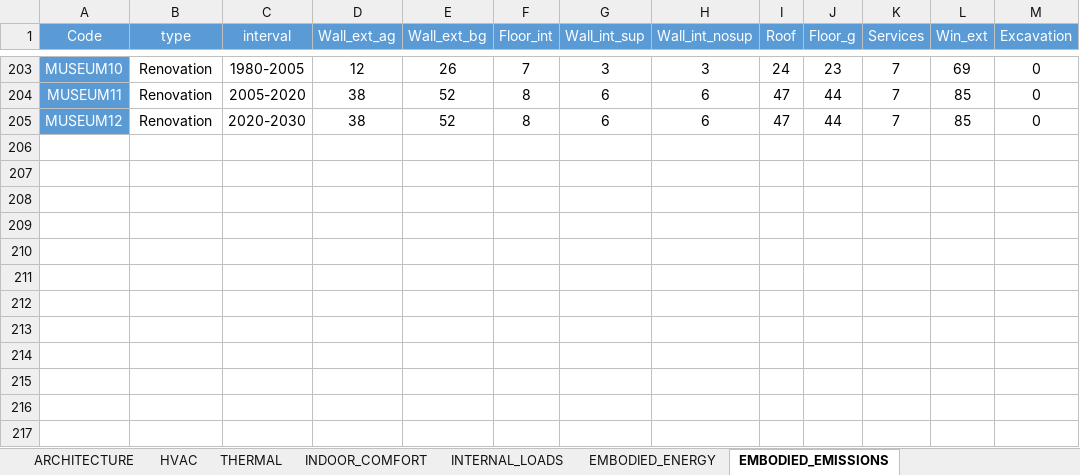
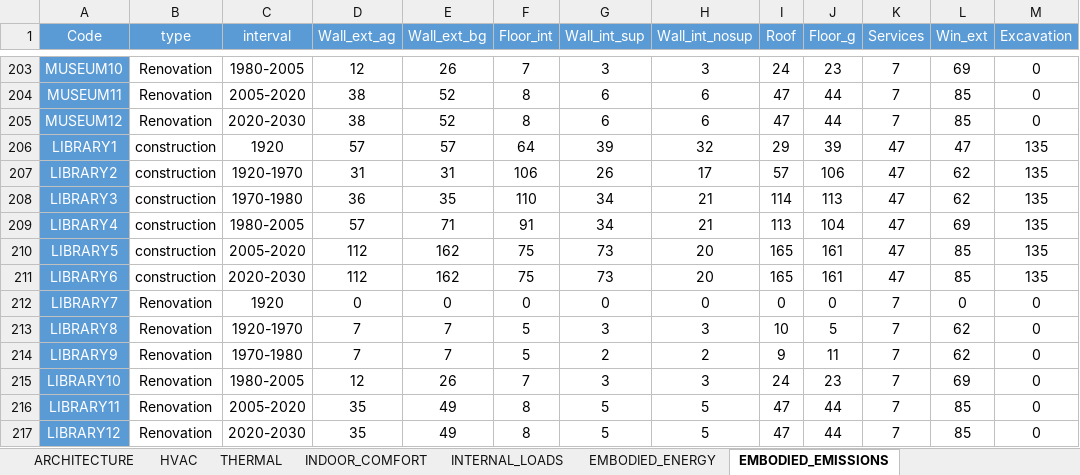
Before and after one commit to architecture-building-systems/CityEnergyAnalyst, an Excel workbook: cea/databases/CH/Archetypes/Archetypes_properties.xlsx, sheet EMBODIED_EMISSIONS, drawn as a sheet; only a part is shown, gaps mark what is left out; values as stored, in another font and other column widths than the file's, no borders; the diff names each change by its address in the sheet, - before the commit and + after, or states it on an @@ line.

Commit message:
Add LIBRARY to `Archetypes_properties.xlsx`

```diff
--- a/cea/databases/CH/Archetypes/Archetypes_properties.xlsx (sheet EMBODIED_EMISSIONS)
+++ b/cea/databases/CH/Archetypes/Archetypes_properties.xlsx (sheet EMBODIED_EMISSIONS)
+row 206: LIBRARY1 | construction | 1920 | 57 | 57 | 64 | 39 | 32 | 29 | 39 | 47 | 47 | 135
+row 207: LIBRARY2 | construction | 1920-1970 | 31 | 31 | 106 | 26 | 17 | 57 | 106 | 47 | 62 | 135
+row 208: LIBRARY3 | construction | 1970-1980 | 36 | 35 | 110 | 34 | 21 | 114 | 113 | 47 | 62 | 135
+row 209: LIBRARY4 | construction | 1980-2005 | 57 | 71 | 91 | 34 | 21 | 113 | 104 | 47 | 69 | 135
+row 210: LIBRARY5 | construction | 2005-2020 | 112 | 162 | 75 | 73 | 20 | 165 | 161 | 47 | 85 | 135
+row 211: LIBRARY6 | construction | 2020-2030 | 112 | 162 | 75 | 73 | 20 | 165 | 161 | 47 | 85 | 135
+row 212: LIBRARY7 | Renovation | 1920 | 0 | 0 | 0 | 0 | 0 | 0 | 0 | 7 | 0 | 0
+row 213: LIBRARY8 | Renovation | 1920-1970 | 7 | 7 | 5 | 3 | 3 | 10 | 5 | 7 | 62 | 0
+row 214: LIBRARY9 | Renovation | 1970-1980 | 7 | 7 | 5 | 2 | 2 | 9 | 11 | 7 | 62 | 0
+row 215: LIBRARY10 | Renovation | 1980-2005 | 12 | 26 | 7 | 3 | 3 | 24 | 23 | 7 | 69 | 0
+row 216: LIBRARY11 | Renovation | 2005-2020 | 35 | 49 | 8 | 5 | 5 | 47 | 44 | 7 | 85 | 0
+row 217: LIBRARY12 | Renovation | 2020-2030 | 35 | 49 | 8 | 5 | 5 | 47 | 44 | 7 | 85 | 0
```
Also changed, not shown: sheet EMBODIED_ENERGY, sheet ARCHITECTURE, sheet THERMAL, sheet HVAC, sheet INTERNAL_LOADS, sheet INDOOR_COMFORT.
